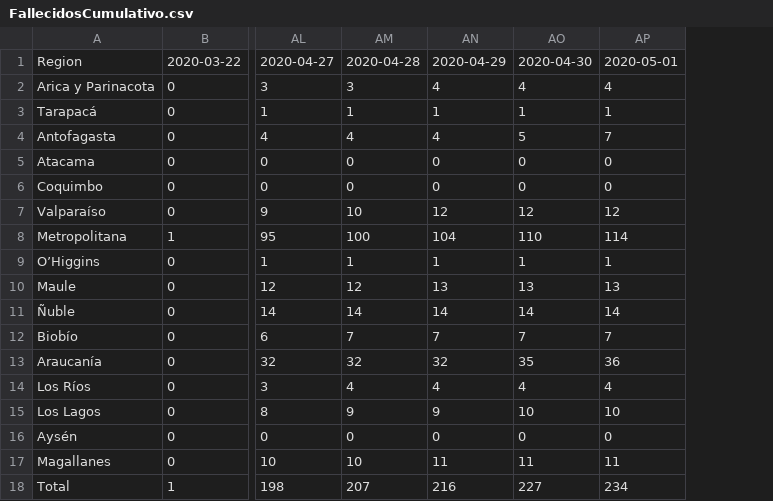
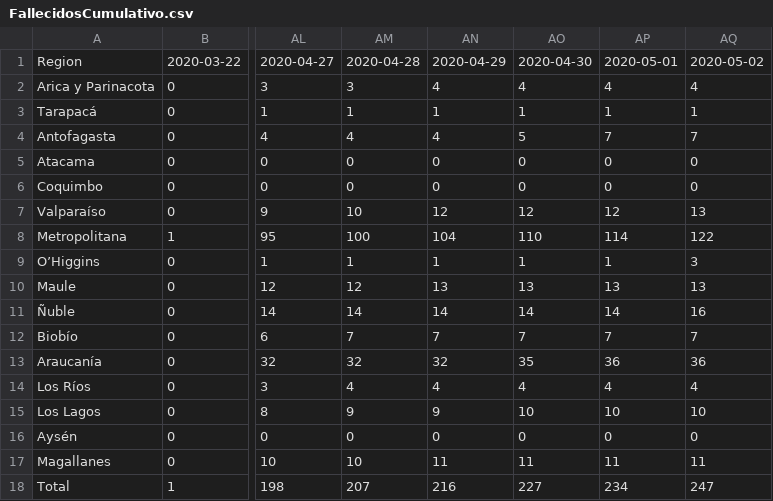
Before and after one commit to javierlopeza/datos-coronavirus-chile, a CSV file: FallecidosCumulativo.csv, drawn as a sheet; only a part is shown, gaps mark what is left out; the diff names each change by its address in the sheet, - before the commit and + after, or states it on an @@ line.

Commit message:
feat: updateFallecidosCumulativo

```diff
--- a/FallecidosCumulativo.csv
+++ b/FallecidosCumulativo.csv
+column AQ, rows 1-18: 2020-05-02 | 4 | 1 | 7 | 0 | 0 | 13 | 122 | 3 | 13 | 16 | 7 | 36 | 4 | 10 | 0 | 11 | 247
```
